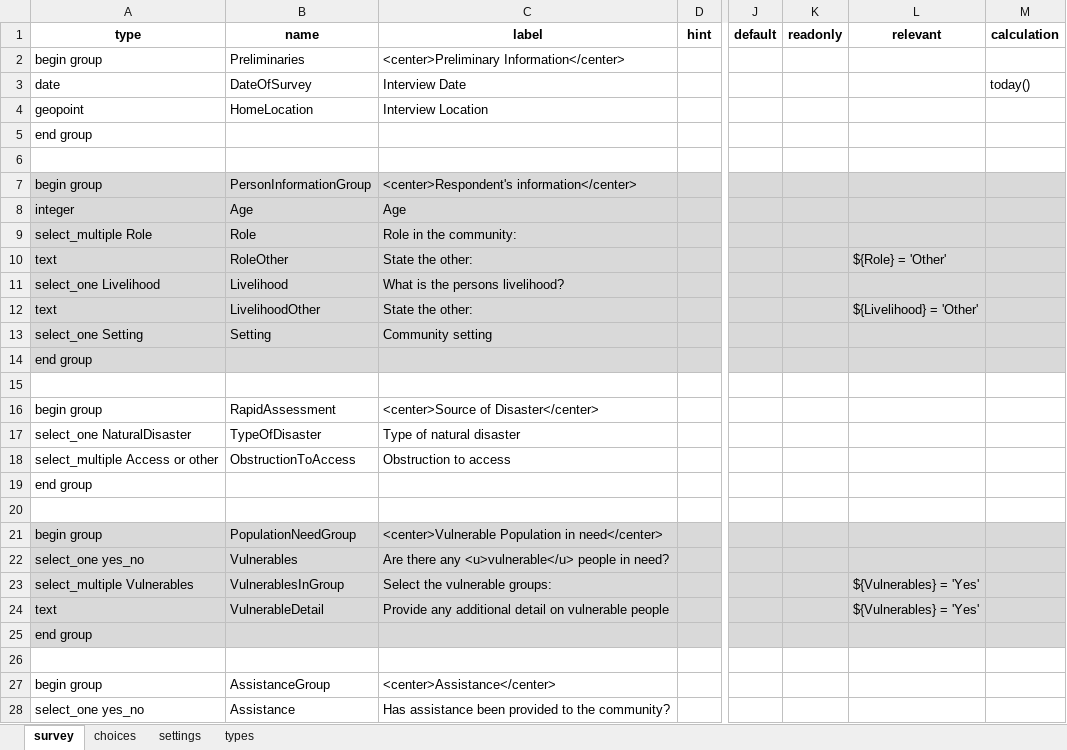
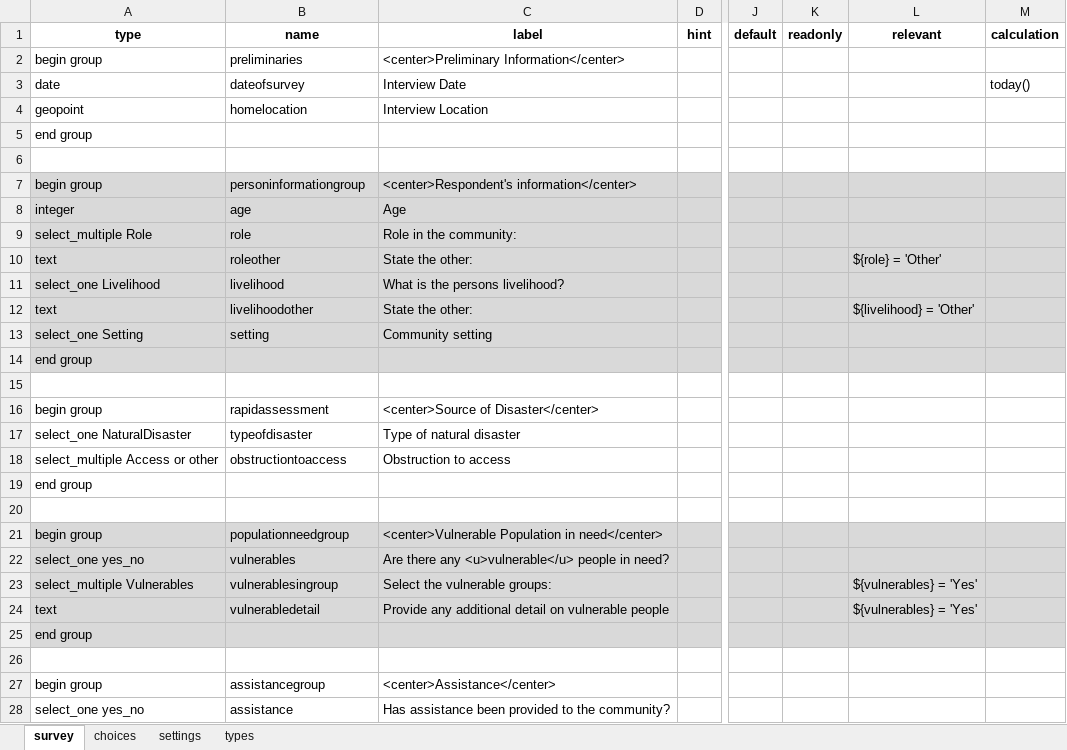
Before and after one commit to Esri/Survey123Community, an Excel workbook: Community/Rapid_Assesment_(Military_Aid).xlsx, sheet survey, drawn as a sheet; only a part is shown, gaps mark what is left out; values as stored, in another font and other column widths than the file's, no borders; conditional formats and table styles not drawn; the diff covers the shown part only; the diff names each change by its address in the sheet, - before the commit and + after, or states it on an @@ line.

```diff
--- a/Community/Rapid_Assesment_(Military_Aid).xlsx (sheet survey)
+++ b/Community/Rapid_Assesment_(Military_Aid).xlsx (sheet survey)
-B2 (name): Preliminaries
+B2 (name): preliminaries
-B3 (name): DateOfSurvey
+B3 (name): dateofsurvey
-B4 (name): HomeLocation
+B4 (name): homelocation
-B7 (name): PersonInformationGroup
+B7 (name): personinformationgroup
-B8 (name): Age
+B8 (name): age
-B9 (name): Role
+B9 (name): role
-B10 (name): RoleOther
+B10 (name): roleother
-L10 (relevant): ${Role} = 'Other'
+L10 (relevant): ${role} = 'Other'
-B11 (name): Livelihood
+B11 (name): livelihood
-B12 (name): LivelihoodOther
+B12 (name): livelihoodother
-L12 (relevant): ${Livelihood} = 'Other'
+L12 (relevant): ${livelihood} = 'Other'
-B13 (name): Setting
+B13 (name): setting
-B16 (name): RapidAssessment
+B16 (name): rapidassessment
-B17 (name): TypeOfDisaster
+B17 (name): typeofdisaster
-B18 (name): ObstructionToAccess
+B18 (name): obstructiontoaccess
-B21 (name): PopulationNeedGroup
+B21 (name): populationneedgroup
-B22 (name): Vulnerables
+B22 (name): vulnerables
-B23 (name): VulnerablesInGroup
+B23 (name): vulnerablesingroup
-L23:L24 (relevant): ${Vulnerables} = 'Yes'
+L23:L24 (relevant): ${vulnerables} = 'Yes'
-B24 (name): VulnerableDetail
+B24 (name): vulnerabledetail
-B27 (name): AssistanceGroup
+B27 (name): assistancegroup
-B28 (name): Assistance
+B28 (name): assistance
```
Also changed, not shown: 63 edited cells elsewhere in this sheet, Community/Crop_Scout.xlsx, Community/Water_Violation_Report.xlsx, 40 other files.
